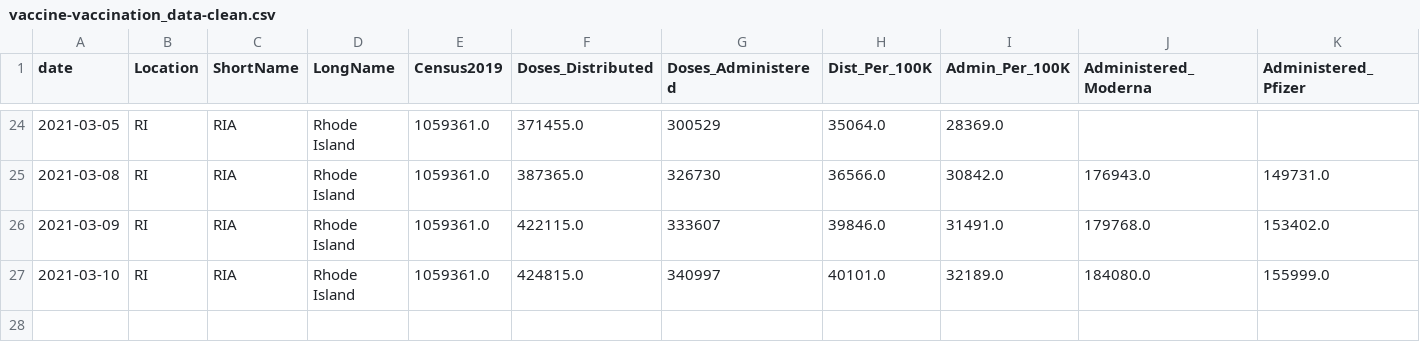
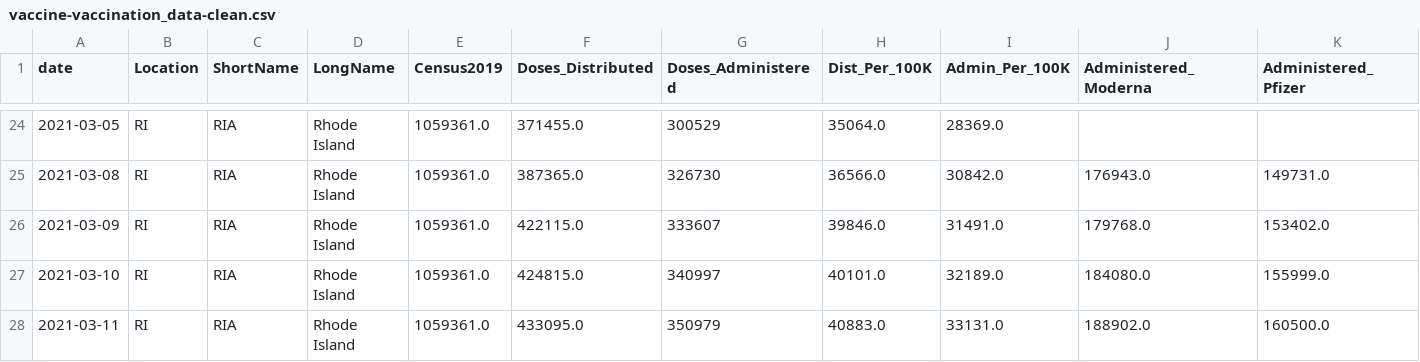
Before and after one commit to SmirkyGraphs/ri-covid19-updates, a CSV file: data/clean/vaccine-vaccination_data-clean.csv, drawn as a sheet; only a part is shown, gaps mark what is left out; rows hold the shown columns only; the diff names each change by its address in the sheet, - before the commit and + after, or states it on an @@ line.

```diff
--- a/data/clean/vaccine-vaccination_data-clean.csv
+++ b/data/clean/vaccine-vaccination_data-clean.csv
+row 28: 2021-03-11 | RI | RIA | Rhode Island | 1059361.0 | 433095.0 | 350979 | 40883.0 | 33131.0 | 188902.0 | 160500.0
```
Also changed, not shown: data/clean/ri-covid-19-clean.csv, data/raw/geo-vaccine.csv, 44 other files.
